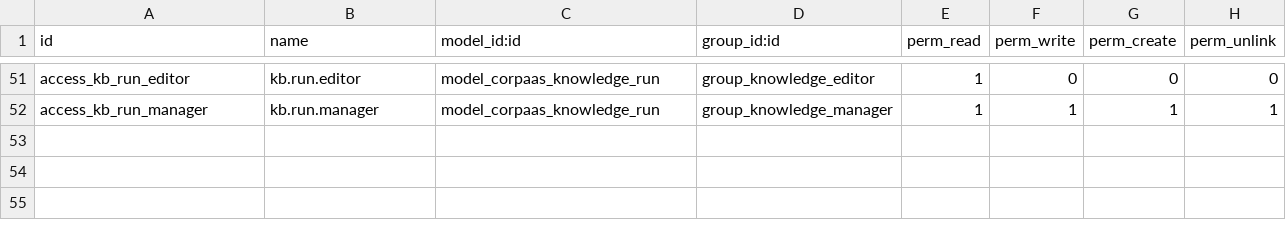
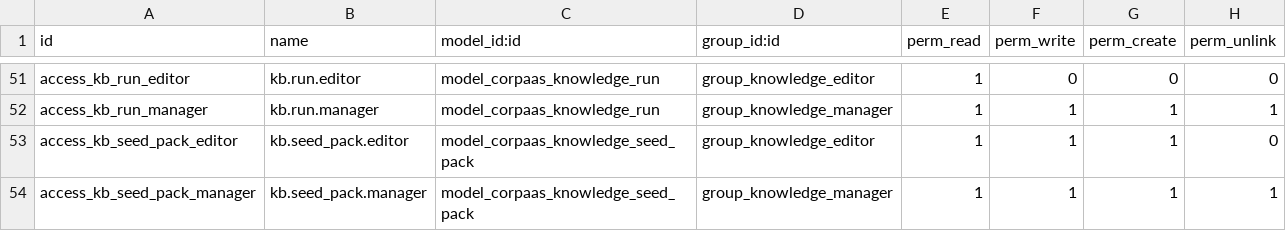
Before and after one commit to Dobtor/ProductivityTools, a CSV file: dobtor_corpaas_knowledge/security/ir.model.access.csv, drawn as a sheet; only a part is shown, gaps mark what is left out; the diff names each change by its address in the sheet, - before the commit and + after, or states it on an @@ line.

Commit message:
方案知識 P2：示範資料包＋送審前重播檢查、範本資料來源分級、示範資料只新增就疊加、成本規劃器、旅程篇與依能力起草
- A3：corpaas.knowledge.seed_pack（依賴拓樸排序、核准後才用）；情境選資料包；參照一律展開完整 xmlid；
  送審／自動上線前在臨時說明庫重播，數各畫面筆數，結果列在情境的「重播檢查」頁
- A4：範本版本加「資料來源」（空白／純示範／來自客戶庫）；非客戶庫的說明庫不清除、截圖前不逐筆檢查
- R2：說明庫記住已重播的示範資料；只有新增時直接寫入現有說明庫，有修改或刪除才重建
- D3：依歷史單價估算各類 AI 工作成本，可用預算取單次預算與 AI Hub 今日剩餘較小者；
  Hub 額度用完視為預算用完；預算用完且還有工作時排隔天凌晨增量更新
- D1：起草／拍攝依能力順序；章內依任務流程排序；三篇以上的章節自動產生「整體流程」旅程篇

```diff
--- a/dobtor_corpaas_knowledge/security/ir.model.access.csv
+++ b/dobtor_corpaas_knowledge/security/ir.model.access.csv
+row 53: access_kb_seed_pack_editor | kb.seed_pack.editor | model_corpaas_knowledge_seed_pack | group_knowledge_editor | 1 | 1 | 1 | 0
+row 54: access_kb_seed_pack_manager | kb.seed_pack.manager | model_corpaas_knowledge_seed_pack | group_knowledge_manager | 1 | 1 | 1 | 1
```
Also changed, not shown: 25 other files.
